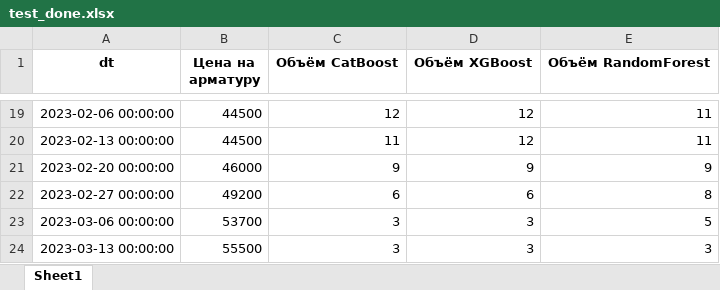
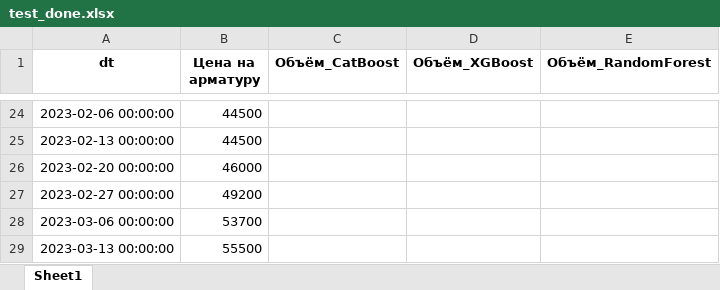
Before and after one commit to pogodaa/tretiy_intensiv, an Excel workbook: data/test_done.xlsx, sheet Sheet1, drawn as a sheet; only a part is shown, gaps mark what is left out; values as stored, in another font and other column widths than the file's, no borders; addresses are those after the commit; the diff covers the shown part only; the diff names each change by its address in the sheet, - before the commit and + after, or states it on an @@ line.

```diff
--- a/data/test_done.xlsx (sheet Sheet1)
+++ b/data/test_done.xlsx (sheet Sheet1)
-C1: Объём CatBoost
+C1: Объём_CatBoost
-D1: Объём XGBoost
+D1: Объём_XGBoost
-E1: Объём RandomForest
+E1: Объём_RandomForest
-C24 (Объём_CatBoost): 12
+C24 (Объём_CatBoost): (empty)
-D24:D25 (Объём_XGBoost): 12
+D24:D25 (Объём_XGBoost): (empty)
-E24:E25 (Объём_RandomForest): 11
+E24:E25 (Объём_RandomForest): (empty)
-C25 (Объём_CatBoost): 11
+C25 (Объём_CatBoost): (empty)
-C26 (Объём_CatBoost): 9
+C26 (Объём_CatBoost): (empty)
-D26 (Объём_XGBoost): 9
+D26 (Объём_XGBoost): (empty)
-E26 (Объём_RandomForest): 9
+E26 (Объём_RandomForest): (empty)
-C27 (Объём_CatBoost): 6
+C27 (Объём_CatBoost): (empty)
-D27 (Объём_XGBoost): 6
+D27 (Объём_XGBoost): (empty)
-E27 (Объём_RandomForest): 8
+E27 (Объём_RandomForest): (empty)
-C28:C29 (Объём_CatBoost): 3
+C28:C29 (Объём_CatBoost): (empty)
-D28:D29 (Объём_XGBoost): 3
+D28:D29 (Объём_XGBoost): (empty)
-E28 (Объём_RandomForest): 5
+E28 (Объём_RandomForest): (empty)
-E29 (Объём_RandomForest): 3
+E29 (Объём_RandomForest): (empty)
```
Also changed, not shown: 5 added rows and 51 edited cells elsewhere in this sheet, data/test_prepared.xlsx, 7 other files.
